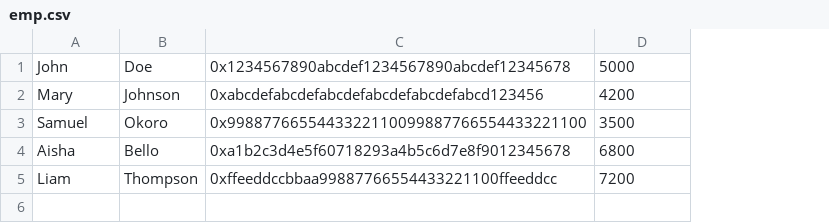
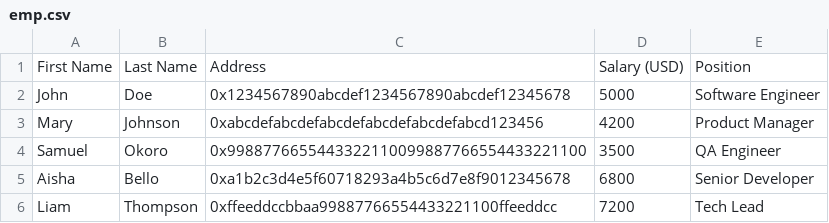
Before and after one commit to Oshioke-Salaki/ghost-pay, a CSV file: dapp/emp.csv, drawn as a sheet; addresses are those after the commit; the diff names each change by its address in the sheet, - before the commit and + after, or states it on an @@ line.

```diff
--- a/dapp/emp.csv
+++ b/dapp/emp.csv
+column E, rows 2-6: Software Engineer | Product Manager | QA Engineer | Senior Developer | Tech Lead
+row 1: First Name | Last Name | Address | Salary (USD) | Position
```
Also changed, not shown: 22 other files.
